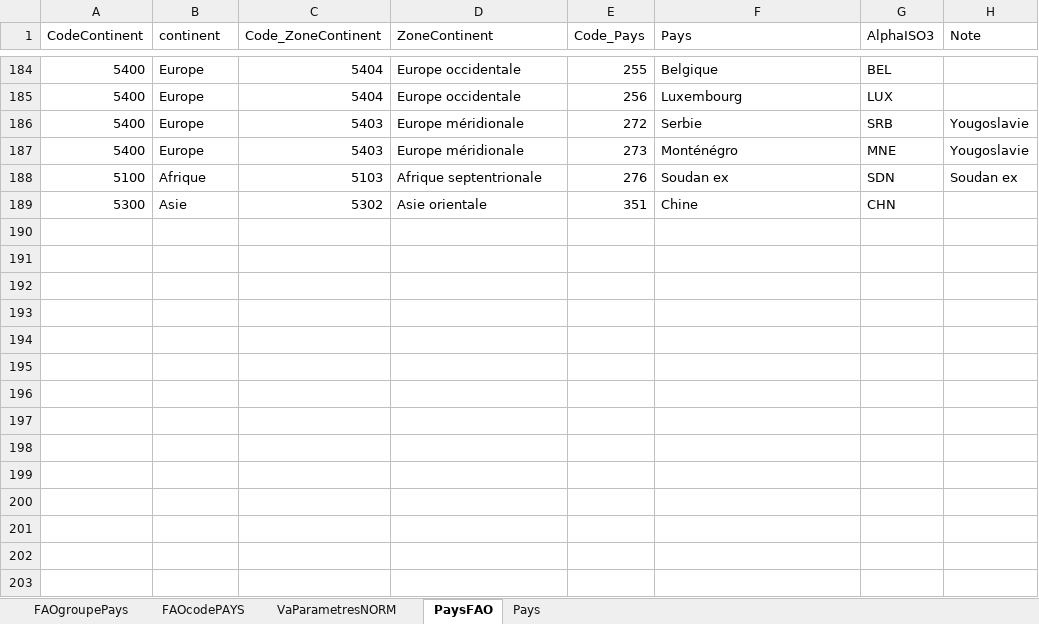
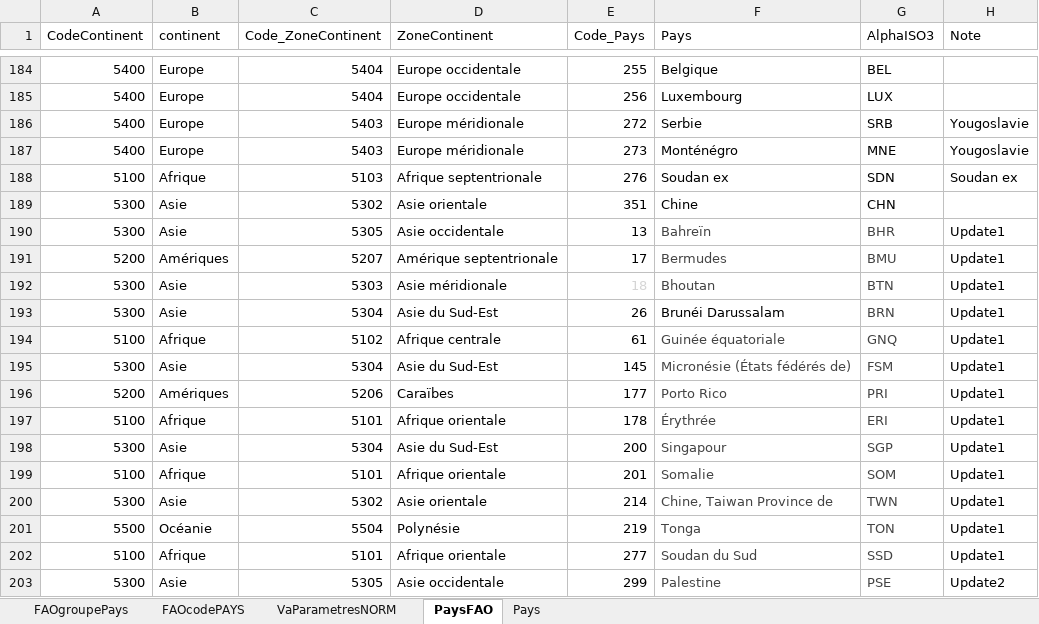
Before and after one commit to vincent-arese/OC-P04VA, an Excel workbook: FAOdata/PAYS _FAO.xlsx, sheet PaysFAO, drawn as a sheet; only a part is shown, gaps mark what is left out; values as stored, in another font and other column widths than the file's, no borders; table styles not drawn; the diff names each change by its address in the sheet, - before the commit and + after, or states it on an @@ line.

Commit message:
Add files via upload

```diff
--- a/FAOdata/PAYS _FAO.xlsx (sheet PaysFAO)
+++ b/FAOdata/PAYS _FAO.xlsx (sheet PaysFAO)
+row 190: 5300 | Asie | 5305 | Asie occidentale | 13 | Bahreïn | BHR | Update1
+row 191: 5200 | Amériques | 5207 | Amérique septentrionale | 17 | Bermudes | BMU | Update1
+row 192: 5300 | Asie | 5303 | Asie méridionale | 18 | Bhoutan | BTN | Update1
+row 193: 5300 | Asie | 5304 | Asie du Sud-Est | 26 | Brunéi Darussalam | BRN | Update1
+row 194: 5100 | Afrique | 5102 | Afrique centrale | 61 | Guinée équatoriale | GNQ | Update1
+row 195: 5300 | Asie | 5304 | Asie du Sud-Est | 145 | Micronésie (États fédérés de) | FSM | Update1
+row 196: 5200 | Amériques | 5206 | Caraïbes | 177 | Porto Rico | PRI | Update1
+row 197: 5100 | Afrique | 5101 | Afrique orientale | 178 | Érythrée | ERI | Update1
+row 198: 5300 | Asie | 5304 | Asie du Sud-Est | 200 | Singapour | SGP | Update1
+row 199: 5100 | Afrique | 5101 | Afrique orientale | 201 | Somalie | SOM | Update1
+row 200: 5300 | Asie | 5302 | Asie orientale | 214 | Chine, Taiwan Province de | TWN | Update1
+row 201: 5500 | Océanie | 5504 | Polynésie | 219 | Tonga | TON | Update1
+row 202: 5100 | Afrique | 5101 | Afrique orientale | 277 | Soudan du Sud | SSD | Update1
+row 203: 5300 | Asie | 5305 | Asie occidentale | 299 | Palestine | PSE | Update2
```
